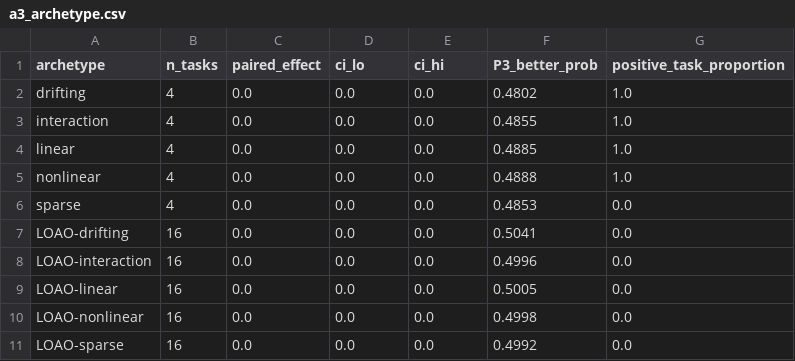
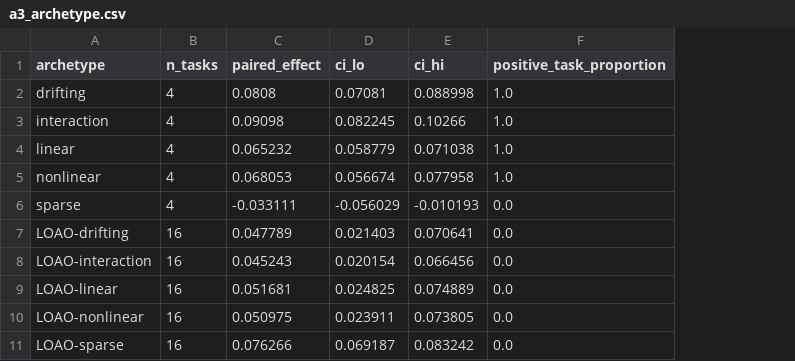
Before and after one commit to lzzzhh/LeakBench-Tab, a CSV file: results/edbt_eab_revision/a3_archetype.csv, drawn as a sheet; the diff names each change by its address in the sheet, - before the commit and + after, or states it on an @@ line.

```diff
--- a/results/edbt_eab_revision/a3_archetype.csv
+++ b/results/edbt_eab_revision/a3_archetype.csv
-column F (P3_better_prob), rows 2-11: 0.4802 | 0.4855 | 0.4885 | 0.4888 | 0.4853 | 0.5041 | 0.4996 | 0.5005 | 0.4998 | 0.4992
-C2 (paired_effect): 0.0
+C2 (paired_effect): 0.0808
-D2 (ci_lo): 0.0
+D2 (ci_lo): 0.07081
-E2 (ci_hi): 0.0
+E2 (ci_hi): 0.088998
-C3 (paired_effect): 0.0
+C3 (paired_effect): 0.09098
-D3 (ci_lo): 0.0
+D3 (ci_lo): 0.082245
-E3 (ci_hi): 0.0
+E3 (ci_hi): 0.10266
-C4 (paired_effect): 0.0
+C4 (paired_effect): 0.065232
-D4 (ci_lo): 0.0
+D4 (ci_lo): 0.058779
-E4 (ci_hi): 0.0
+E4 (ci_hi): 0.071038
-C5 (paired_effect): 0.0
+C5 (paired_effect): 0.068053
-D5 (ci_lo): 0.0
+D5 (ci_lo): 0.056674
-E5 (ci_hi): 0.0
+E5 (ci_hi): 0.077958
-C6 (paired_effect): 0.0
+C6 (paired_effect): -0.033111
-D6 (ci_lo): 0.0
+D6 (ci_lo): -0.056029
-E6 (ci_hi): 0.0
+E6 (ci_hi): -0.010193
-C7 (paired_effect): 0.0
+C7 (paired_effect): 0.047789
-D7 (ci_lo): 0.0
+D7 (ci_lo): 0.021403
-E7 (ci_hi): 0.0
+E7 (ci_hi): 0.070641
-C8 (paired_effect): 0.0
+C8 (paired_effect): 0.045243
-D8 (ci_lo): 0.0
+D8 (ci_lo): 0.020154
-E8 (ci_hi): 0.0
+E8 (ci_hi): 0.066456
-C9 (paired_effect): 0.0
+C9 (paired_effect): 0.051681
-D9 (ci_lo): 0.0
+D9 (ci_lo): 0.024825
-E9 (ci_hi): 0.0
+E9 (ci_hi): 0.074889
-C10 (paired_effect): 0.0
+C10 (paired_effect): 0.050975
-D10 (ci_lo): 0.0
+D10 (ci_lo): 0.023911
-E10 (ci_hi): 0.0
+E10 (ci_hi): 0.073805
-C11 (paired_effect): 0.0
+C11 (paired_effect): 0.076266
-D11 (ci_lo): 0.0
+D11 (ci_lo): 0.069187
-E11 (ci_hi): 0.0
+E11 (ci_hi): 0.083242
```
Also changed, not shown: results/edbt_eab_revision/a1_mechanism_level.csv, results/edbt_eab_revision/a2_gap_stratification.csv, 2 other files.
